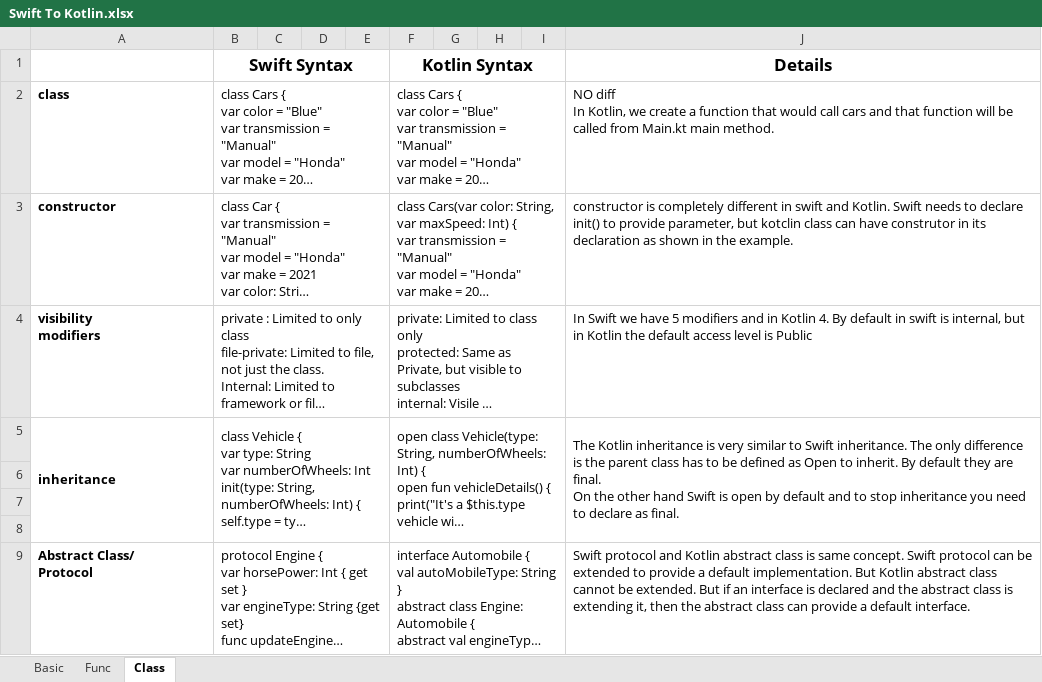
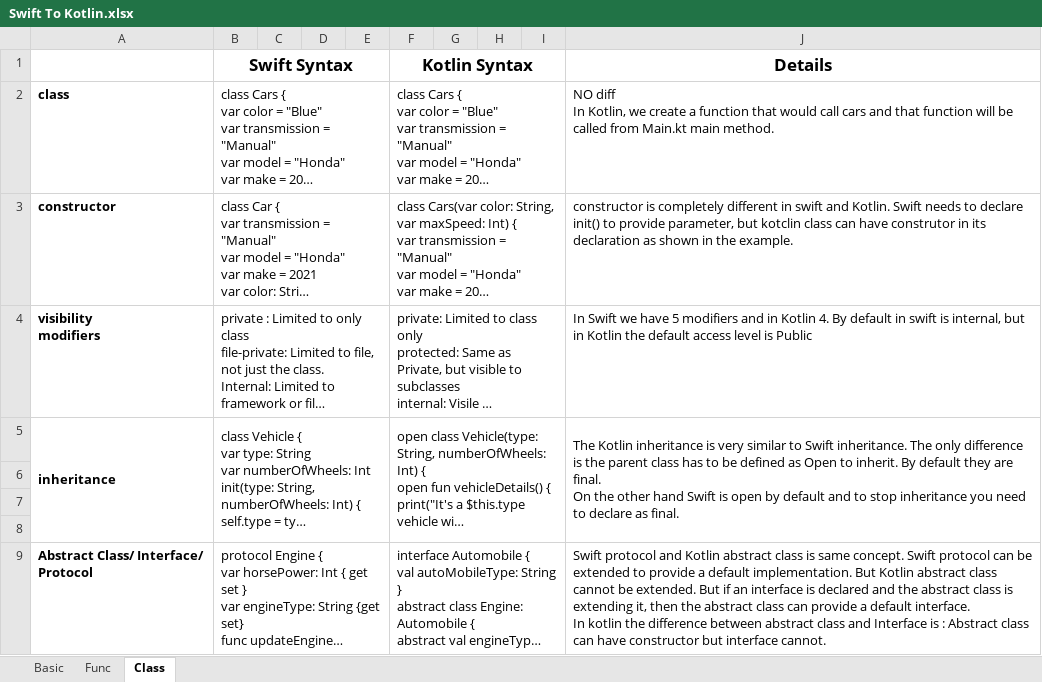
Before and after one commit to palashroy10/SwiftToKotlin, an Excel workbook: Swift To Kotlin.xlsx, sheet Class, drawn as a sheet; only a part is shown; long unchanged cells end in …; values as stored, in another font and other column widths than the file's, no borders; ↵ is a line break in a cell; the diff covers the shown part only; the diff names each change by its address in the sheet, - before the commit and + after, or states it on an @@ line.

```diff
--- a/Swift To Kotlin.xlsx (sheet Class)
+++ b/Swift To Kotlin.xlsx (sheet Class)
-A9: Abstract Class/ ↵ Protocol
+A9: Abstract Class/ Interface/ ↵ Protocol
-J9 (Details): …default interface.
+J9 (Details): …default interface. ↵ In kotlin the difference between abstract class and Interface is : Abstract class can have constructor but interface cannot.
```
Also changed, not shown: 1 added row elsewhere in this sheet.
